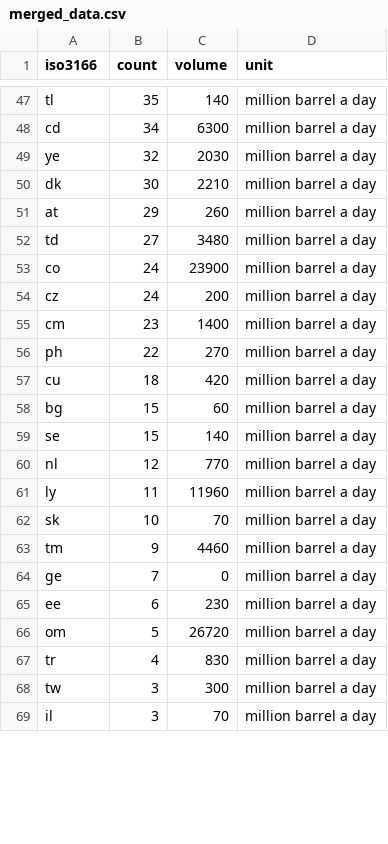
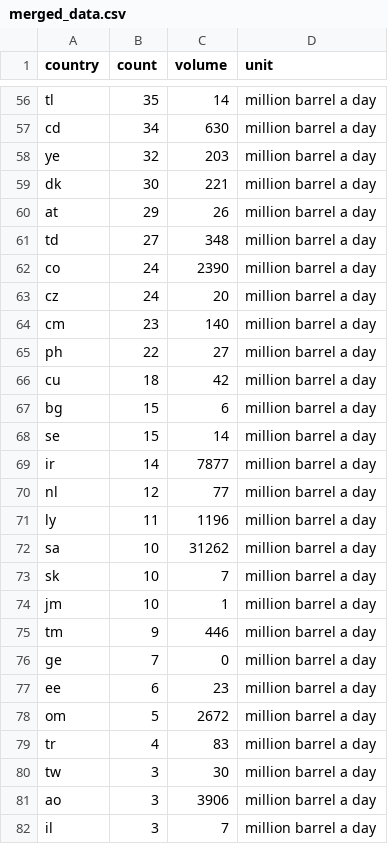
Before and after one commit to derryl0925/Dino-Nuggies, a CSV file: merged_data.csv, drawn as a sheet; only a part is shown, gaps mark what is left out; addresses are those after the commit; the diff covers the shown part only; the diff names each change by its address in the sheet, - before the commit and + after, or states it on an @@ line.

```diff
--- a/merged_data.csv
+++ b/merged_data.csv
-A1: iso3166
+A1: country
-C56 (volume): 140
+C56 (volume): 14
-C57 (volume): 6300
+C57 (volume): 630
-C58 (volume): 2030
+C58 (volume): 203
-C59 (volume): 2210
+C59 (volume): 221
-C60 (volume): 260
+C60 (volume): 26
-C61 (volume): 3480
+C61 (volume): 348
-C62 (volume): 23900
+C62 (volume): 2390
-C63 (volume): 200
+C63 (volume): 20
-C64 (volume): 1400
+C64 (volume): 140
-C65 (volume): 270
+C65 (volume): 27
-C66 (volume): 420
+C66 (volume): 42
-C67 (volume): 60
+C67 (volume): 6
-C68 (volume): 140
+C68 (volume): 14
+row 69: ir | 14 | 7877 | million barrel a day
-C70 (volume): 770
+C70 (volume): 77
-C71 (volume): 11960
+C71 (volume): 1196
+row 72: sa | 10 | 31262 | million barrel a day
-C73 (volume): 70
+C73 (volume): 7
+row 74: jm | 10 | 1 | million barrel a day
-C75 (volume): 4460
+C75 (volume): 446
-C77 (volume): 230
+C77 (volume): 23
-C78 (volume): 26720
+C78 (volume): 2672
-C79 (volume): 830
+C79 (volume): 83
-C80 (volume): 300
+C80 (volume): 30
+row 81: ao | 3 | 3906 | million barrel a day
-C82 (volume): 70
+C82 (volume): 7
```
Also changed, not shown: 12 added rows and 47 edited cells elsewhere in this file, 2 other files.
